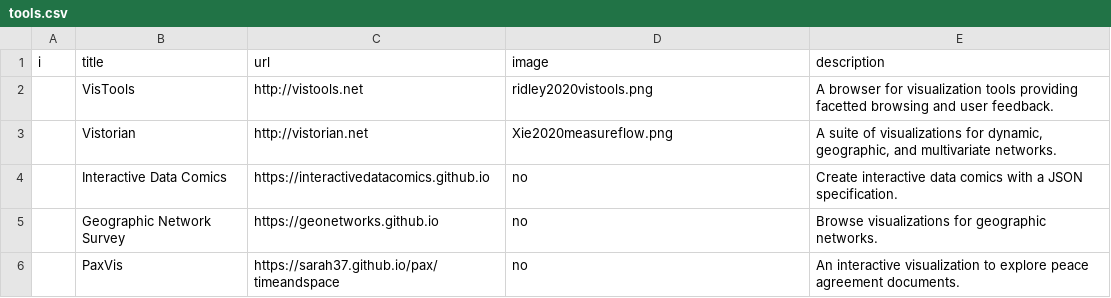
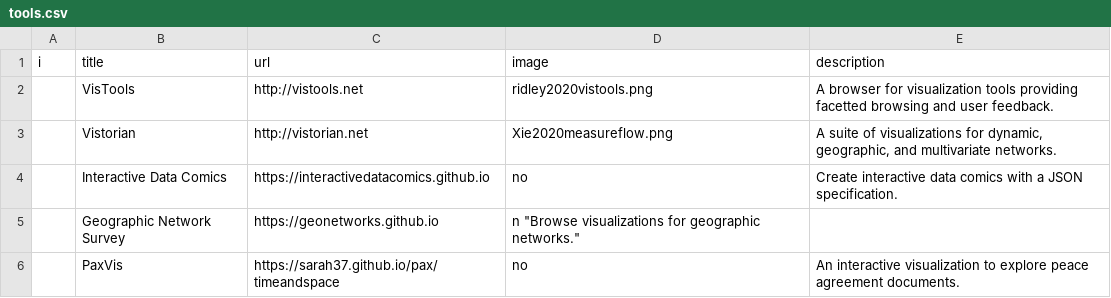
Before and after one commit to visualinteractivedata/visualinteractivedata.github.io, a CSV file: _data/tools.csv, drawn as a sheet; the diff names each change by its address in the sheet, - before the commit and + after, or states it on an @@ line.

Commit message:
Update tools.csv

```diff
--- a/_data/tools.csv
+++ b/_data/tools.csv
-D5 (image): no
+D5 (image): n "Browse visualizations for geographic networks."
-E5 (description): Browse visualizations for geographic networks.
+E5 (description): (empty)
```
